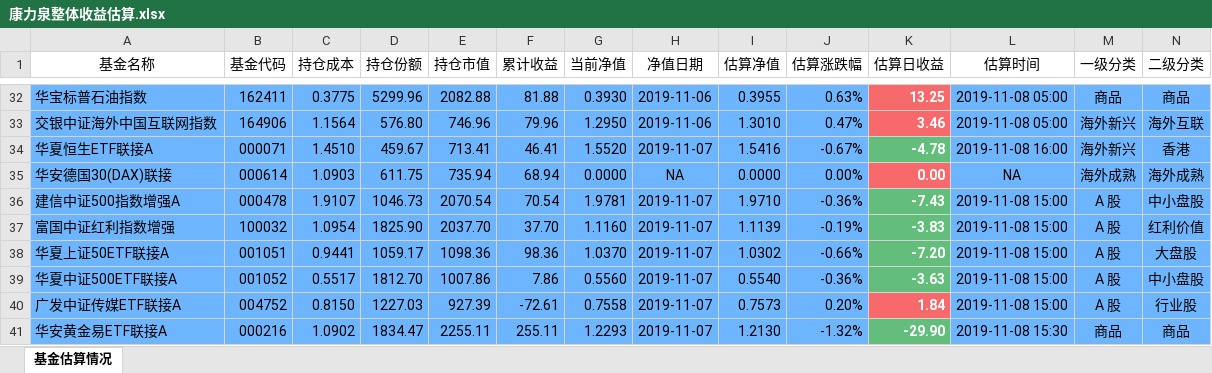
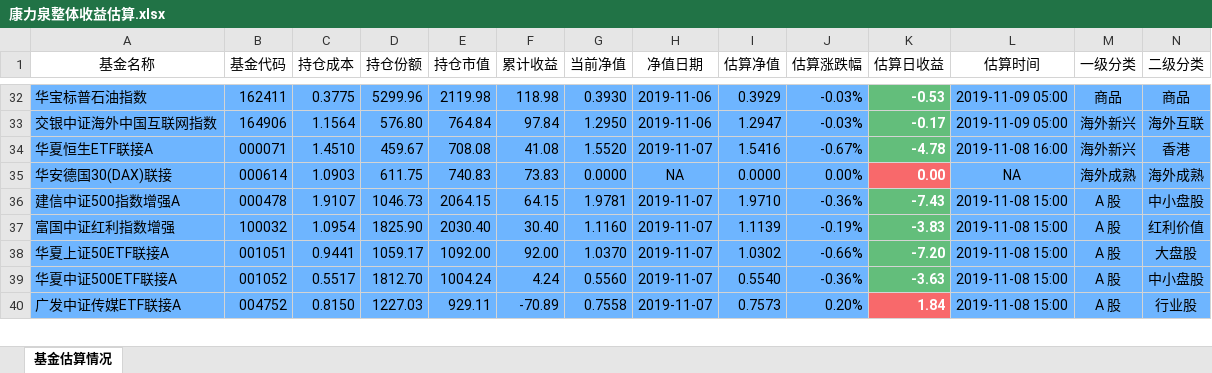
Before and after one commit to klq26/finance-data, an Excel workbook: Portfolio/scripts/output/201911/康力泉/康力泉整体收益估算.xlsx, sheet 基金估算情况, drawn as a sheet; only a part is shown, gaps mark what is left out; values as stored, in another font and other column widths than the file's, no borders; removed rows and columns are numbered as before the commit, all else as after; rows hold the shown columns only; the diff covers the shown part only; the diff names each change by its address in the sheet, - before the commit and + after, or states it on an @@ line.

```diff
--- a/Portfolio/scripts/output/201911/康力泉/康力泉整体收益估算.xlsx (sheet 基金估算情况)
+++ b/Portfolio/scripts/output/201911/康力泉/康力泉整体收益估算.xlsx (sheet 基金估算情况)
-E32 (持仓市值): 2082.88
+E32 (持仓市值): 2119.98
-F32 (累计收益): 81.88
+F32 (累计收益): 118.98
-I32 (估算净值): 0.3955
+I32 (估算净值): 0.3929
-J32 (估算涨跌幅): 0.63%
+J32 (估算涨跌幅): -0.03%
-K32 (估算日收益): 13.25
+K32 (估算日收益): -0.53
-K32:K33 fill: #F8696B
+K32:K33 fill: #63BE7B
-L32:L33 (估算时间): 2019-11-08 05:00
+L32:L33 (估算时间): 2019-11-09 05:00
-E33 (持仓市值): 746.96
+E33 (持仓市值): 764.84
-F33 (累计收益): 79.96
+F33 (累计收益): 97.84
-I33 (估算净值): 1.3010
+I33 (估算净值): 1.2947
-J33 (估算涨跌幅): 0.47%
+J33 (估算涨跌幅): -0.03%
-K33 (估算日收益): 3.46
+K33 (估算日收益): -0.17
-E34 (持仓市值): 713.41
+E34 (持仓市值): 708.08
-F34 (累计收益): 46.41
+F34 (累计收益): 41.08
-E35 (持仓市值): 735.94
+E35 (持仓市值): 740.83
-F35 (累计收益): 68.94
+F35 (累计收益): 73.83
-E36 (持仓市值): 2070.54
+E36 (持仓市值): 2064.15
-F36 (累计收益): 70.54
+F36 (累计收益): 64.15
-E37 (持仓市值): 2037.70
+E37 (持仓市值): 2030.40
-F37 (累计收益): 37.70
+F37 (累计收益): 30.40
-E38 (持仓市值): 1098.36
+E38 (持仓市值): 1092.00
-F38 (累计收益): 98.36
+F38 (累计收益): 92.00
-E39 (持仓市值): 1007.86
+E39 (持仓市值): 1004.24
-F39 (累计收益): 7.86
+F39 (累计收益): 4.24
-E40 (持仓市值): 927.39
+E40 (持仓市值): 929.11
-F40 (累计收益): -72.61
+F40 (累计收益): -70.89
-row 41: 华安黄金易ETF联接A | 000216 | 1.0902 | 1834.47 | 2255.11 | 255.11 | 1.2293 | 2019-11-07 | 1.2130 | -1.32% | -29.90 | 2019-11-08 15:30 | 商品 | 商品
```
Also changed, not shown: 2 added rows, 1 removed row, 126 edited cells and cell formats elsewhere in this sheet, Industry/A股行业情况.xlsx, Portfolio/scripts/output/201911/康力泉/康力泉整体资产配置.xlsx, 56 other files.
